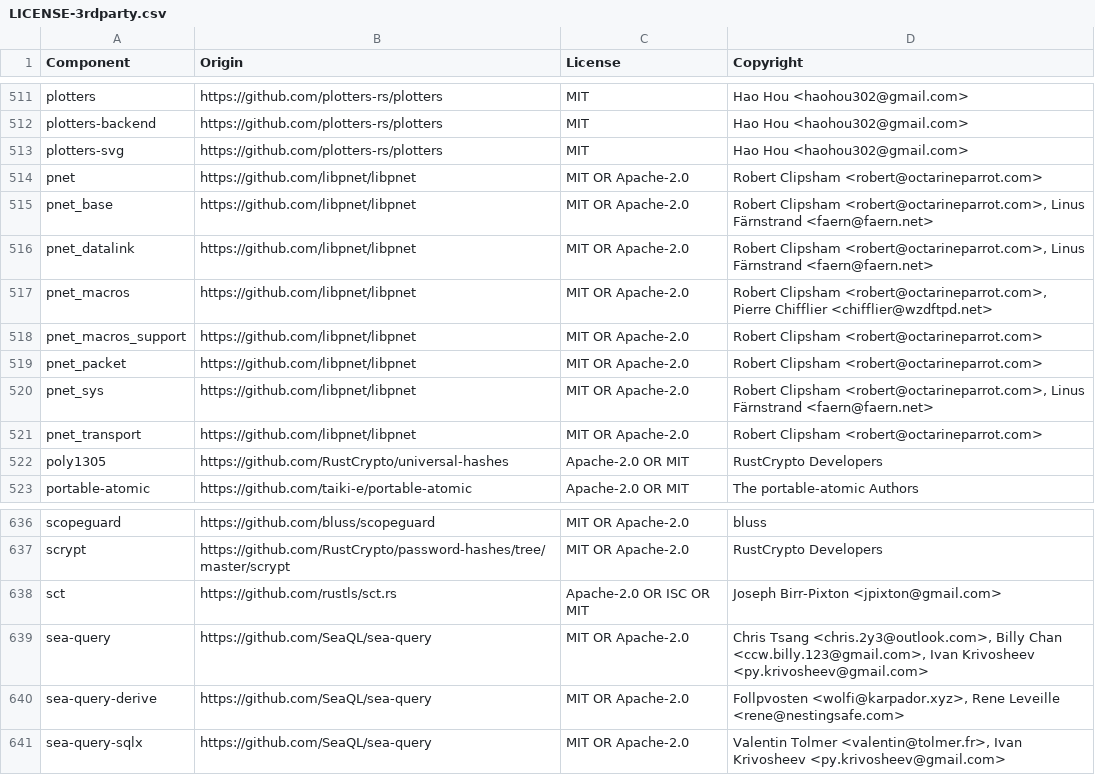
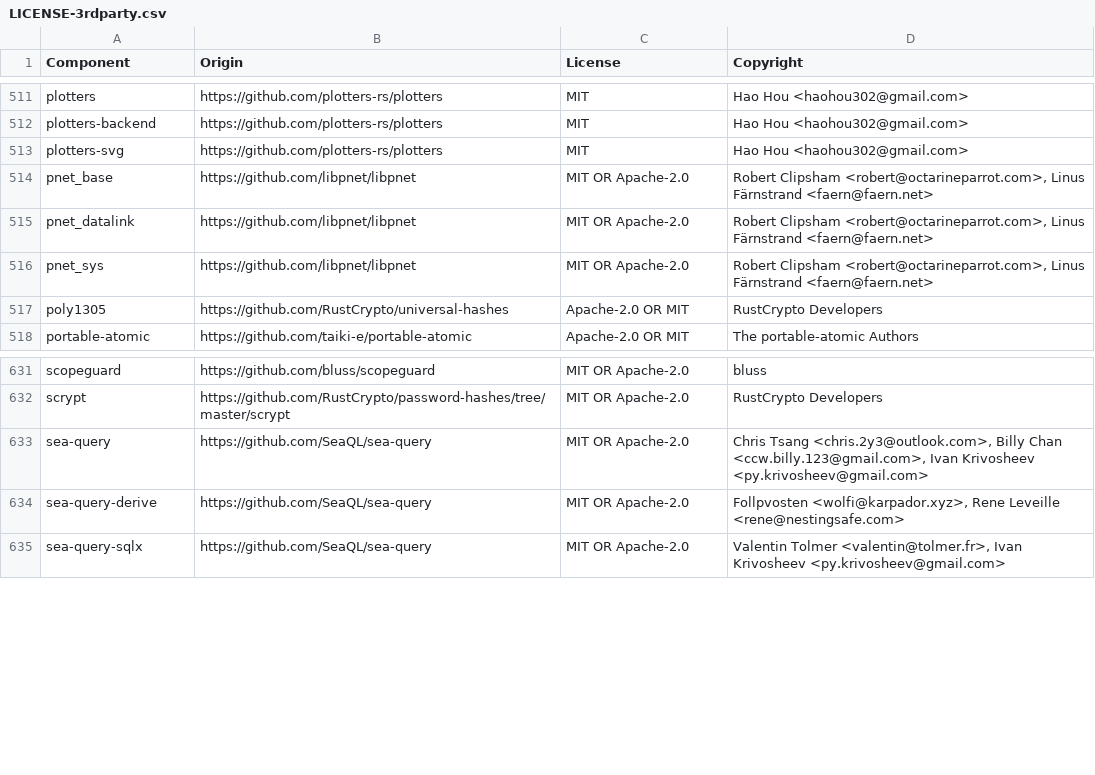
Before and after one commit to PSeitz/quickfast, a CSV file: LICENSE-3rdparty.csv, drawn as a sheet; only a part is shown, gaps mark what is left out; the diff names each change by its address in the sheet, - before the commit and + after, or states it on an @@ line.

Commit message:
Optimize compile times: box warp routes, trim pnet/aws features, improve CI and Docker caching

```diff
--- a/LICENSE-3rdparty.csv
+++ b/LICENSE-3rdparty.csv
-row 514: pnet | https://github.com/libpnet/libpnet | MIT OR Apache-2.0 | Robert Clipsham <robert@octarineparrot.com>
-row 517: pnet_macros | https://github.com/libpnet/libpnet | MIT OR Apache-2.0 | Robert Clipsham <robert@octarineparrot.com>, Pierre Chifflier <chifflier@wzdftpd.net>
-row 518: pnet_macros_support | https://github.com/libpnet/libpnet | MIT OR Apache-2.0 | Robert Clipsham <robert@octarineparrot.com>
-row 519: pnet_packet | https://github.com/libpnet/libpnet | MIT OR Apache-2.0 | Robert Clipsham <robert@octarineparrot.com>
-row 521: pnet_transport | https://github.com/libpnet/libpnet | MIT OR Apache-2.0 | Robert Clipsham <robert@octarineparrot.com>
-row 638: sct | https://github.com/rustls/sct.rs | Apache-2.0 OR ISC OR MIT | Joseph Birr-Pixton <jpixton@gmail.com>
```
Also changed, not shown: 31 other files.
